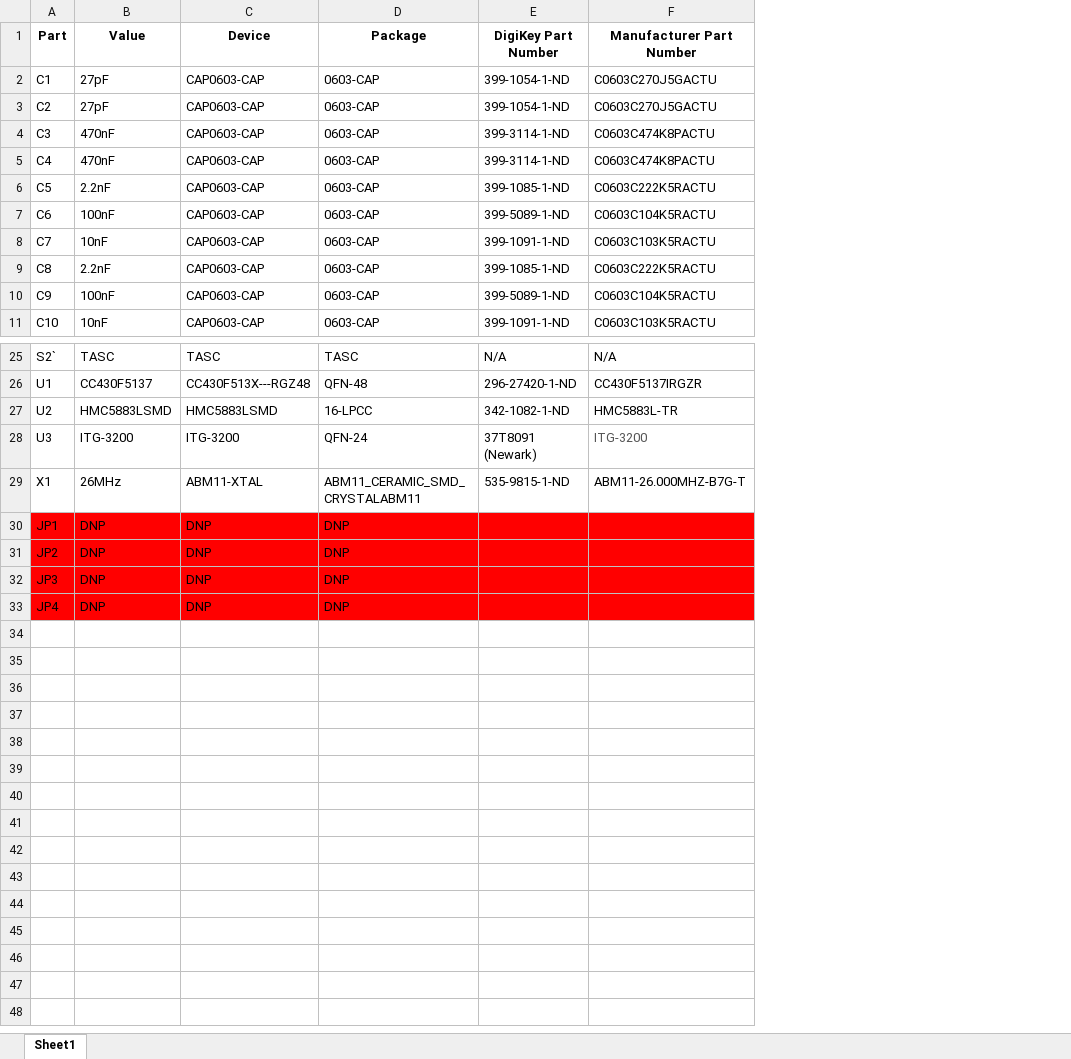
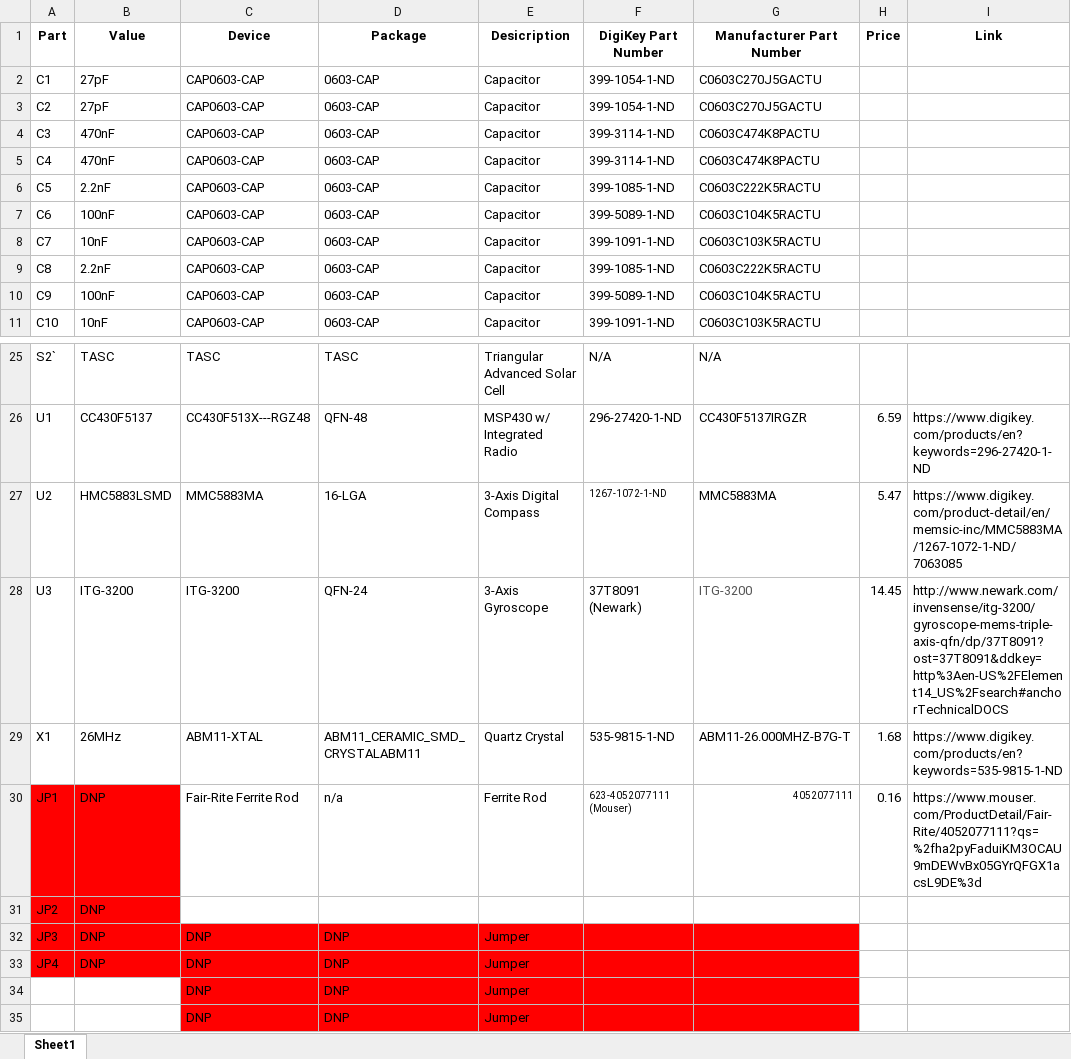
Before and after one commit to space-technologies-at-california/PCBSat, an Excel workbook: sprite/DevBoard_Files/BOM.xlsx, sheet Sheet1, drawn as a sheet; only a part is shown, gaps mark what is left out; values as stored, in another font and other column widths than the file's, no borders; addresses are those after the commit; the diff names each change by its address in the sheet, - before the commit and + after, or states it on an @@ line.

Commit message:
updated BOM for sprite DevBoard replica

```diff
--- a/sprite/DevBoard_Files/BOM.xlsx (sheet Sheet1)
+++ b/sprite/DevBoard_Files/BOM.xlsx (sheet Sheet1)
+column E (Desicription), rows 2-11: all Capacitor; rows 25-33: Triangular Advanced Solar Cell | MSP430 w/ Integrated Radio | 3-Axis Digital Compass | 3-Axis Gyroscope | Quartz Crystal | Ferrite Rod |  | Jumper | Jumper
+column H (Price), rows 26-30: 6.59 | 5.47 | 14.45 | 1.68 | 0.16
+column I (Link), rows 26-30: https://www.digikey.com/products/en?keywords=296-27420-1-ND | https://www.digikey.com/product-detail/en/memsic-inc/MMC5883MA/1267-1072-1-ND/7063085 | http://www.newark.com/invensense/itg-3200/gyroscope-mems-triple-axis-qfn/dp/37T8091?ost=37T8091&ddkey=http%3Aen-US%2FElement14_US%2Fsearch#anchorTechnicalDOCS | https://www.digikey.com/products/en?keywords=535-9815-1-ND | https://www.mouser.com/ProductDetail/Fair-Rite/4052077111?qs=%2fha2pyFaduiKM3OCAU9mDEWvBx05GYrQFGX1acsL9DE%3d
-C27 (Device): HMC5883LSMD
+C27 (Device): MMC5883MA
-D27 (Package): 16-LPCC
+D27 (Package): 16-LGA
-F27 (DigiKey Part Number): 342-1082-1-ND
+F27 (DigiKey Part Number): 1267-1072-1-ND
@@ F27 text size: smaller @@
-G27 (Manufacturer Part Number): HMC5883L-TR
+G27 (Manufacturer Part Number): MMC5883MA
-C30 (Device): DNP
+C30 (Device): Fair-Rite Ferrite Rod
-C30:D31 fill: #FF0000
+C30:D31 fill: none
-D30 (Package): DNP
+D30 (Package): n/a
-F30 (DigiKey Part Number): (empty)
+F30 (DigiKey Part Number): 623-4052077111 (Mouser)
-F30:G31 fill: #FF0000
+F30:G31 fill: none
-G30 (Manufacturer Part Number): (empty)
+G30 (Manufacturer Part Number): 4052077111
-C31 (Device): DNP
+C31 (Device): (empty)
-D31 (Package): DNP
+D31 (Package): (empty)
+row 34:  |  | DNP | DNP | Jumper
+row 35:  |  | DNP | DNP | Jumper
```
